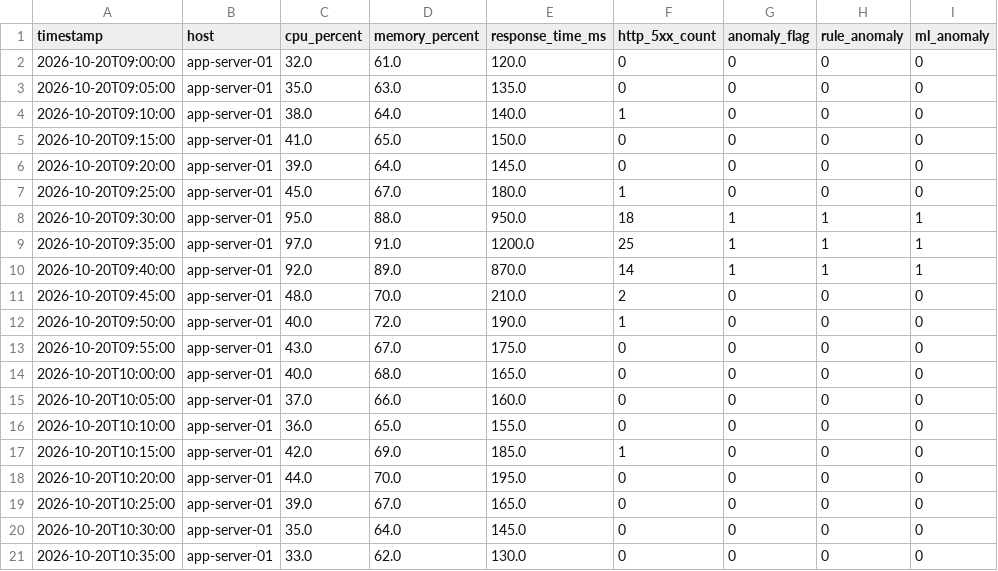
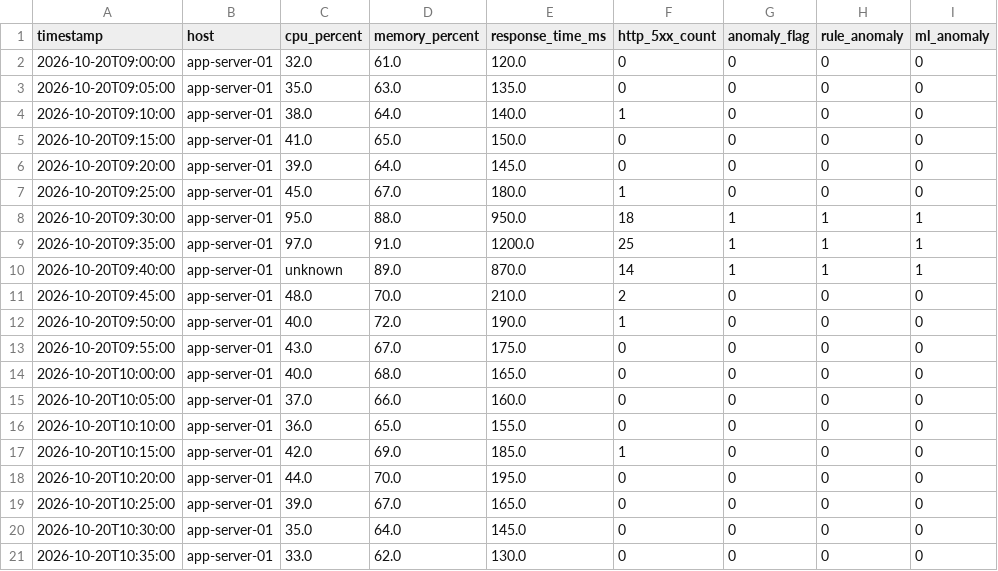
Before and after one commit to instred/aiops-day4-day3-incident-lab, a CSV file: data/day3/anomaly_comparison.csv, drawn as a sheet; only a part is shown; the diff names each change by its address in the sheet, - before the commit and + after, or states it on an @@ line.

Commit message:
Test invalid Day 3 metric validation

```diff
--- a/data/day3/anomaly_comparison.csv
+++ b/data/day3/anomaly_comparison.csv
-C10 (cpu_percent): 92.0
+C10 (cpu_percent): unknown
```
